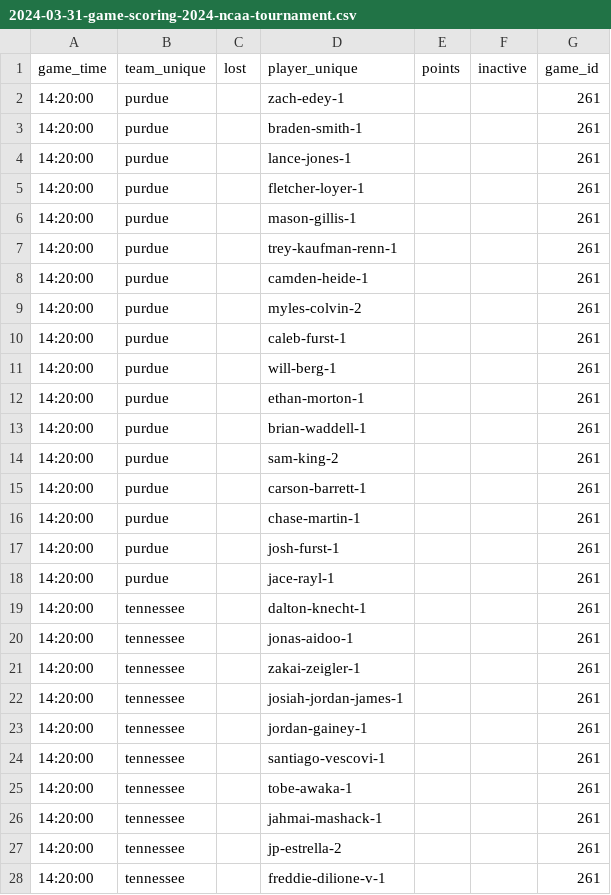
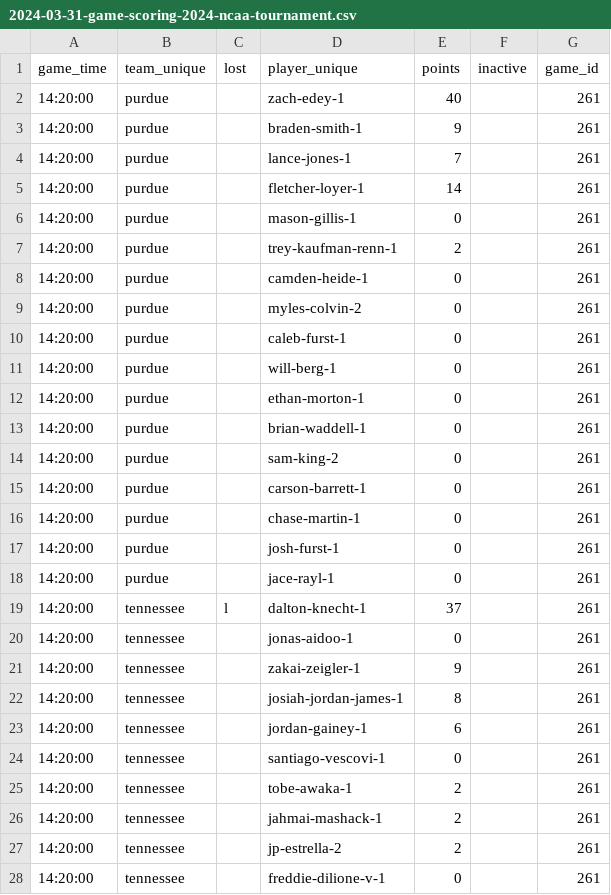
Before and after one commit to mitchell-brooks/fantasy-bracket, a CSV file: data/2024/2024-03-31-game-scoring-2024-ncaa-tournament.csv, drawn as a sheet; only a part is shown; the diff covers the shown part only.

```diff
--- a/data/2024/2024-03-31-game-scoring-2024-ncaa-tournament.csv
+++ b/data/2024/2024-03-31-game-scoring-2024-ncaa-tournament.csv
@@ -1,28 +1,28 @@
 game_time,team_unique,lost,player_unique,points,inactive,game_id
-14:20:00,purdue,,zach-edey-1,,,261
-14:20:00,purdue,,braden-smith-1,,,261
-14:20:00,purdue,,lance-jones-1,,,261
-14:20:00,purdue,,fletcher-loyer-1,,,261
-14:20:00,purdue,,mason-gillis-1,,,261
-14:20:00,purdue,,trey-kaufman-renn-1,,,261
-14:20:00,purdue,,camden-heide-1,,,261
-14:20:00,purdue,,myles-colvin-2,,,261
-14:20:00,purdue,,caleb-furst-1,,,261
-14:20:00,purdue,,will-berg-1,,,261
-14:20:00,purdue,,ethan-morton-1,,,261
-14:20:00,purdue,,brian-waddell-1,,,261
-14:20:00,purdue,,sam-king-2,,,261
-14:20:00,purdue,,carson-barrett-1,,,261
-14:20:00,purdue,,chase-martin-1,,,261
-14:20:00,purdue,,josh-furst-1,,,261
-14:20:00,purdue,,jace-rayl-1,,,261
-14:20:00,tennessee,,dalton-knecht-1,,,261
-14:20:00,tennessee,,jonas-aidoo-1,,,261
-14:20:00,tennessee,,zakai-zeigler-1,,,261
-14:20:00,tennessee,,josiah-jordan-james-1,,,261
-14:20:00,tennessee,,jordan-gainey-1,,,261
-14:20:00,tennessee,,santiago-vescovi-1,,,261
-14:20:00,tennessee,,tobe-awaka-1,,,261
-14:20:00,tennessee,,jahmai-mashack-1,,,261
-14:20:00,tennessee,,jp-estrella-2,,,261
-14:20:00,tennessee,,freddie-dilione-v-1,,,261
+14:20:00,purdue,,zach-edey-1,40,,261
+14:20:00,purdue,,braden-smith-1,9,,261
+14:20:00,purdue,,lance-jones-1,7,,261
+14:20:00,purdue,,fletcher-loyer-1,14,,261
+14:20:00,purdue,,mason-gillis-1,0,,261
+14:20:00,purdue,,trey-kaufman-renn-1,2,,261
+14:20:00,purdue,,camden-heide-1,0,,261
+14:20:00,purdue,,myles-colvin-2,0,,261
+14:20:00,purdue,,caleb-furst-1,0,,261
+14:20:00,purdue,,will-berg-1,0,,261
+14:20:00,purdue,,ethan-morton-1,0,,261
+14:20:00,purdue,,brian-waddell-1,0,,261
+14:20:00,purdue,,sam-king-2,0,,261
+14:20:00,purdue,,carson-barrett-1,0,,261
+14:20:00,purdue,,chase-martin-1,0,,261
+14:20:00,purdue,,josh-furst-1,0,,261
+14:20:00,purdue,,jace-rayl-1,0,,261
+14:20:00,tennessee,l,dalton-knecht-1,37,,261
+14:20:00,tennessee,,jonas-aidoo-1,0,,261
+14:20:00,tennessee,,zakai-zeigler-1,9,,261
+14:20:00,tennessee,,josiah-jordan-james-1,8,,261
+14:20:00,tennessee,,jordan-gainey-1,6,,261
+14:20:00,tennessee,,santiago-vescovi-1,0,,261
+14:20:00,tennessee,,tobe-awaka-1,2,,261
+14:20:00,tennessee,,jahmai-mashack-1,2,,261
+14:20:00,tennessee,,jp-estrella-2,2,,261
+14:20:00,tennessee,,freddie-dilione-v-1,0,,261
```
Also changed, not shown: 36 edited cells elsewhere in this file, data/2024/2024-03-30-game-scoring-2024-ncaa-tournament.csv, 19 other files.
